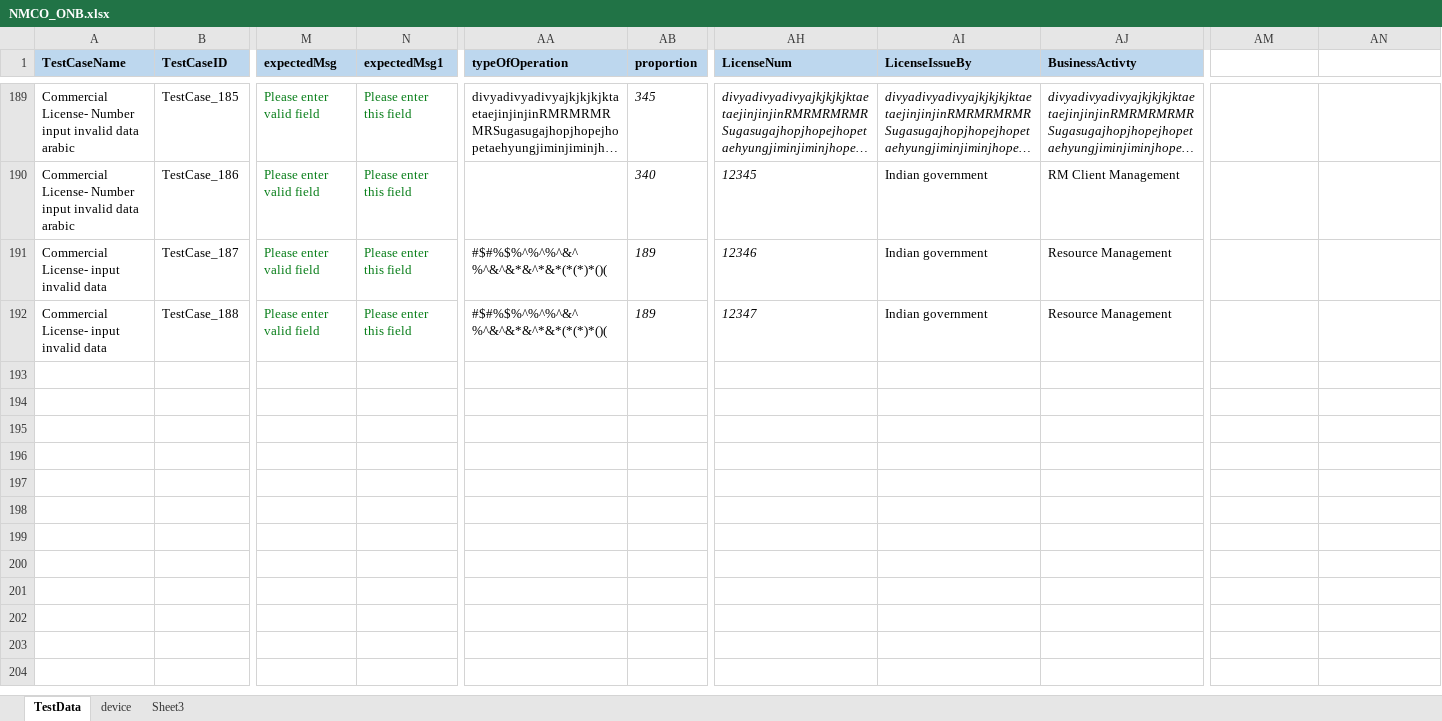
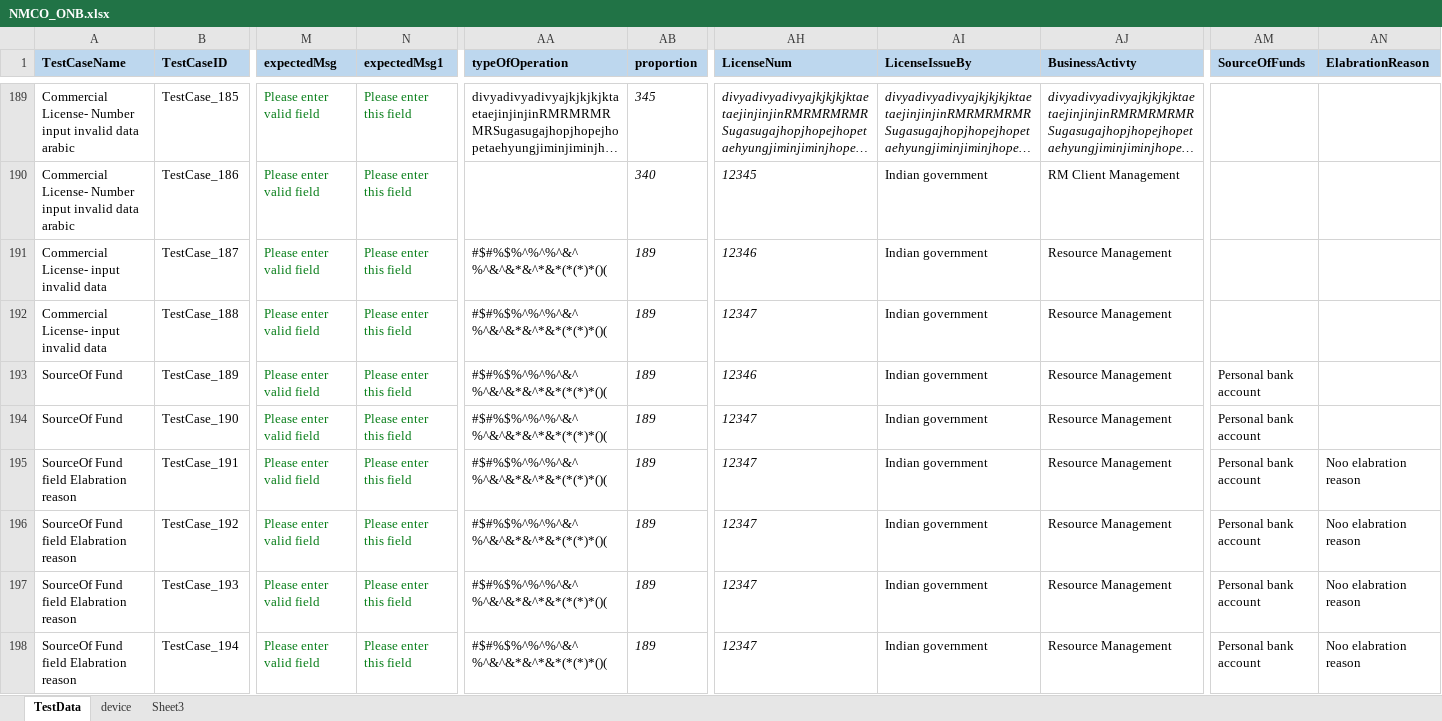
Before and after one commit to ganezz/native-mobile-corporate-onboarding, an Excel workbook: ${project.build.directory}/test-classes/DataSet/NMCO_ONB.xlsx, sheet TestData, drawn as a sheet; only a part is shown, gaps mark what is left out; long unchanged cells end in …; values as stored, in another font and other column widths than the file's, no borders; rows hold the shown columns only; the diff names each change by its address in the sheet, - before the commit and + after, or states it on an @@ line.

```diff
--- a/${project.build.directory}/test-classes/DataSet/NMCO_ONB.xlsx (sheet TestData)
+++ b/${project.build.directory}/test-classes/DataSet/NMCO_ONB.xlsx (sheet TestData)
-AM1: (empty)
+AM1: SourceOfFunds
-AM1:AN1 fill: none
+AM1:AN1 fill: #BDD7EE
-AN1: (empty)
+AN1: ElabrationReason
+row 193: SourceOf Fund | TestCase_189 | Please enter valid field | Please enter this field | #$#%$%^%^%^&^ %^&^&*&^*&*(*(*)*()( | 189 | 12346 | Indian government | Resource Management | Personal bank account
+row 194: SourceOf Fund | TestCase_190 | Please enter valid field | Please enter this field | #$#%$%^%^%^&^ %^&^&*&^*&*(*(*)*()( | 189 | 12347 | Indian government | Resource Management | Personal bank account
+row 195: SourceOf Fund field Elabration reason | TestCase_191 | Please enter valid field | Please enter this field | #$#%$%^%^%^&^ %^&^&*&^*&*(*(*)*()( | 189 | 12347 | Indian government | Resource Management | Personal bank account | Noo elabration reason
+row 196: SourceOf Fund field Elabration reason | TestCase_192 | Please enter valid field | Please enter this field | #$#%$%^%^%^&^ %^&^&*&^*&*(*(*)*()( | 189 | 12347 | Indian government | Resource Management | Personal bank account | Noo elabration reason
+row 197: SourceOf Fund field Elabration reason | TestCase_193 | Please enter valid field | Please enter this field | #$#%$%^%^%^&^ %^&^&*&^*&*(*(*)*()( | 189 | 12347 | Indian government | Resource Management | Personal bank account | Noo elabration reason
+row 198: SourceOf Fund field Elabration reason | TestCase_194 | Please enter valid field | Please enter this field | #$#%$%^%^%^&^ %^&^&*&^*&*(*(*)*()( | 189 | 12347 | Indian government | Resource Management | Personal bank account | Noo elabration reason
```
Also changed, not shown: 12 other files.
